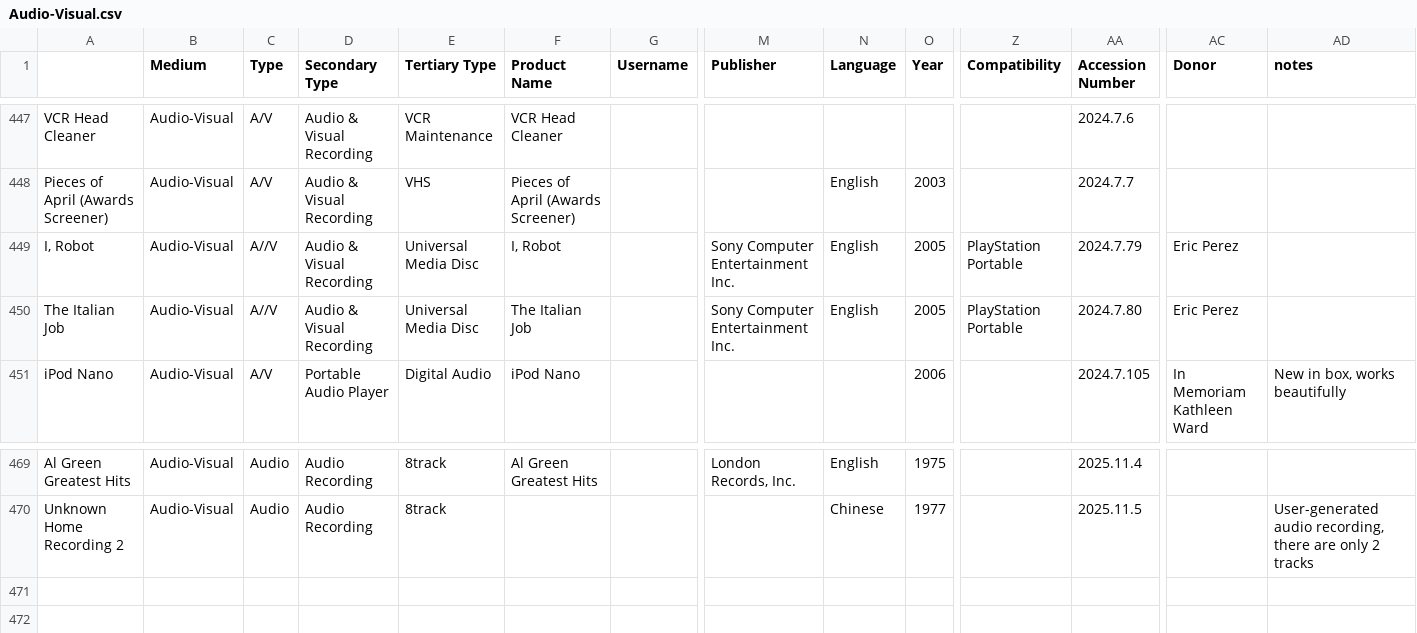
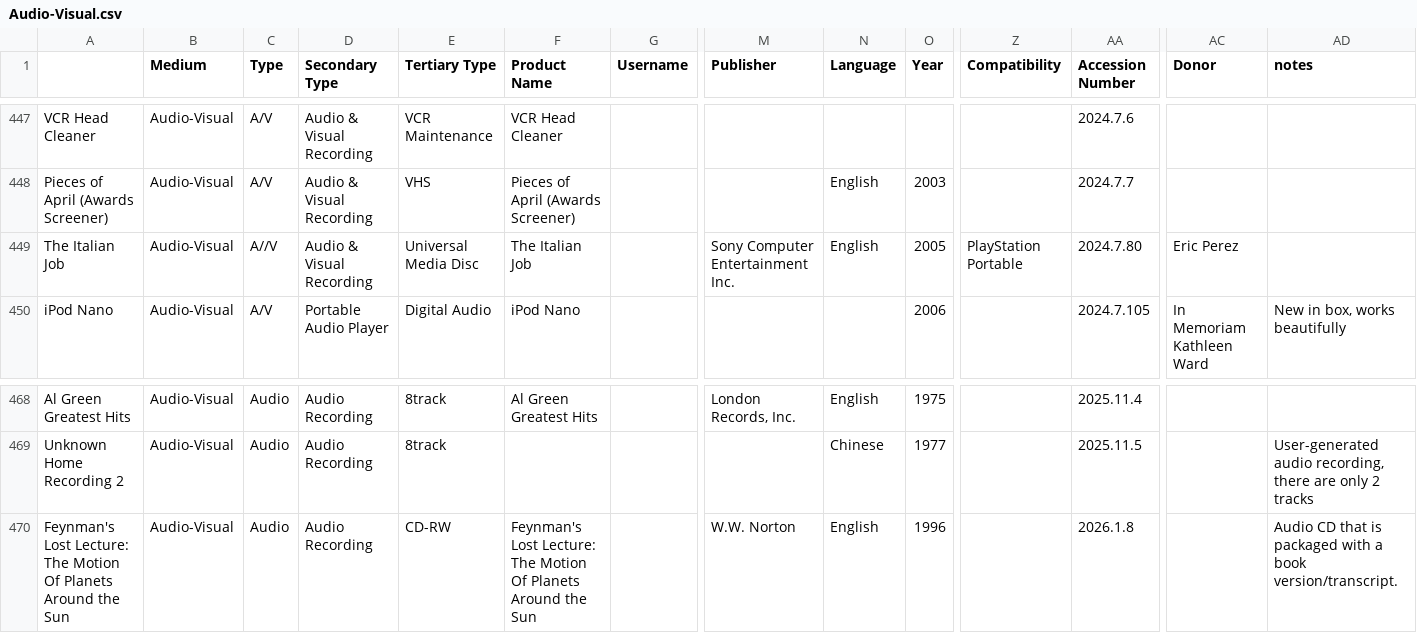
Before and after one commit to MediaArchaeologyLab/catalogue, a CSV file: Audio-Visual.csv, drawn as a sheet; only a part is shown, gaps mark what is left out; removed rows and columns are numbered as before the commit, all else as after; rows hold the shown columns only; the diff names each change by its address in the sheet, - before the commit and + after, or states it on an @@ line.

```diff
--- a/Audio-Visual.csv
+++ b/Audio-Visual.csv
-row 449: I, Robot | Audio-Visual | A//V | Audio & Visual Recording | Universal Media Disc | I, Robot |  | Sony Computer Entertainment Inc. | English | 2005 | PlayStation Portable | 2024.7.79 | Eric Perez
+row 470: Feynman's Lost Lecture: The Motion Of Planets Around the Sun | Audio-Visual | Audio | Audio Recording | CD-RW | Feynman's Lost Lecture: The Motion Of Planets Around the Sun |  | W.W. Norton | English | 1996 |  | 2026.1.8 |  | Audio CD that is packaged with a book version/transcript.
```
Also changed, not shown: Hardware.csv, Software.csv, 1 other file.
